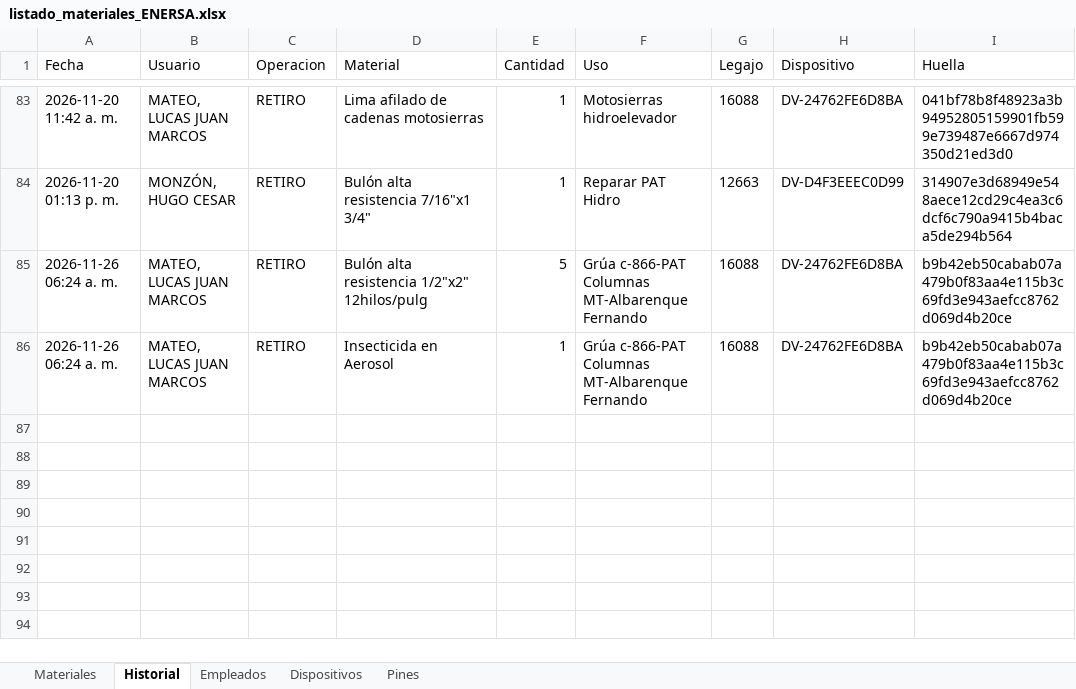
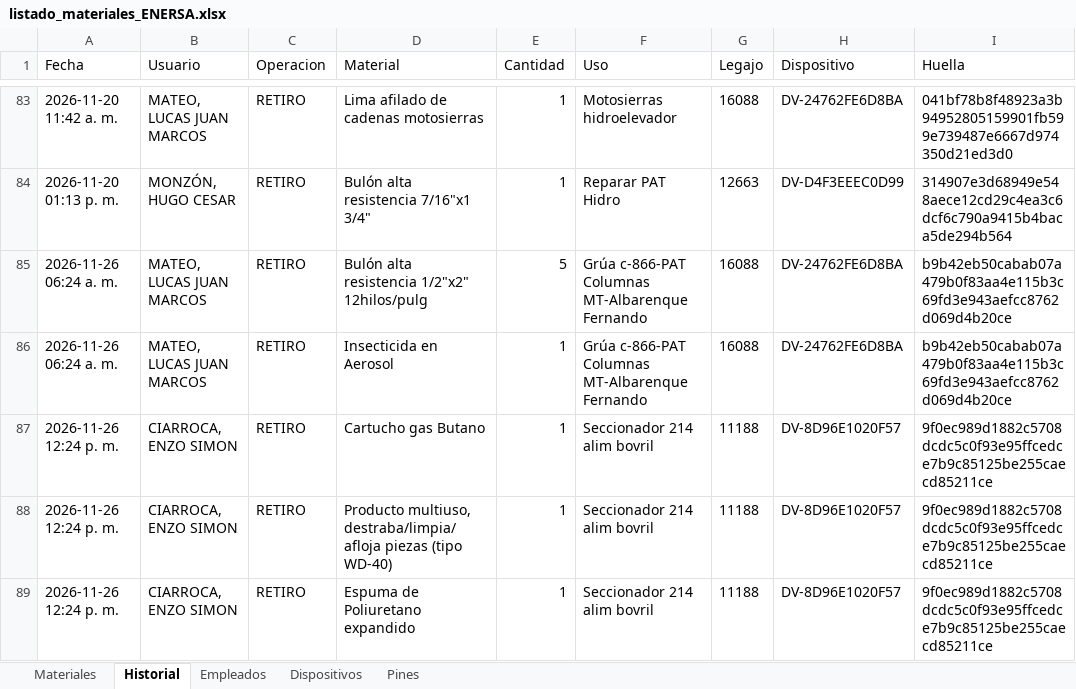
Before and after one commit to LEAVERA77/MaterialesNoMatriculados, an Excel workbook: listado_materiales_ENERSA.xlsx, sheet Historial, drawn as a sheet; only a part is shown, gaps mark what is left out; values as stored, in another font and other column widths than the file's, no borders; the diff names each change by its address in the sheet, - before the commit and + after, or states it on an @@ line.

```diff
--- a/listado_materiales_ENERSA.xlsx (sheet Historial)
+++ b/listado_materiales_ENERSA.xlsx (sheet Historial)
+row 87: 2026-11-26 12:24 p. m. | CIARROCA, ENZO SIMON | RETIRO | Cartucho gas Butano | 1 | Seccionador 214 alim bovril | 11188 | DV-8D96E1020F57 | 9f0ec989d1882c5708dcdc5c0f93e95ffcedce7b9c85125be255caecd85211ce
+row 88: 2026-11-26 12:24 p. m. | CIARROCA, ENZO SIMON | RETIRO | Producto multiuso, destraba/limpia/afloja piezas (tipo WD-40) | 1 | Seccionador 214 alim bovril | 11188 | DV-8D96E1020F57 | 9f0ec989d1882c5708dcdc5c0f93e95ffcedce7b9c85125be255caecd85211ce
+row 89: 2026-11-26 12:24 p. m. | CIARROCA, ENZO SIMON | RETIRO | Espuma de Poliuretano expandido | 1 | Seccionador 214 alim bovril | 11188 | DV-8D96E1020F57 | 9f0ec989d1882c5708dcdc5c0f93e95ffcedce7b9c85125be255caecd85211ce
```
Also changed, not shown: sheet Dispositivos, sheet Materiales.
